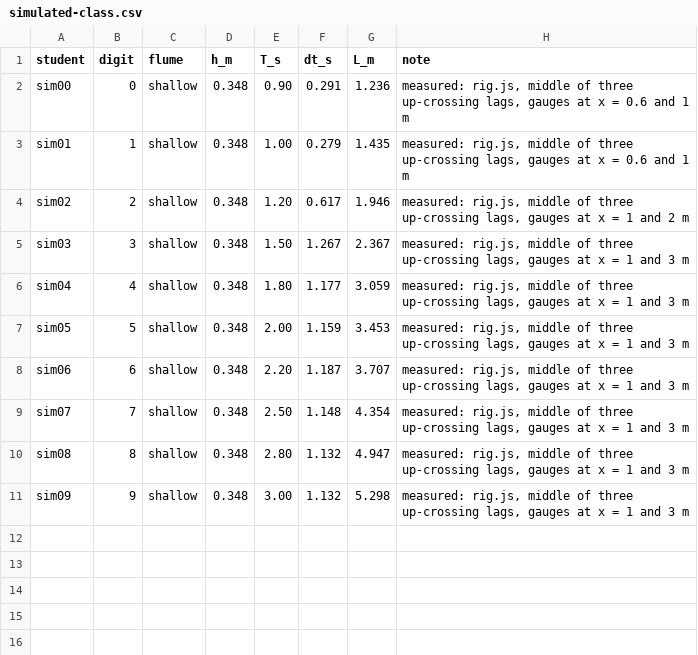
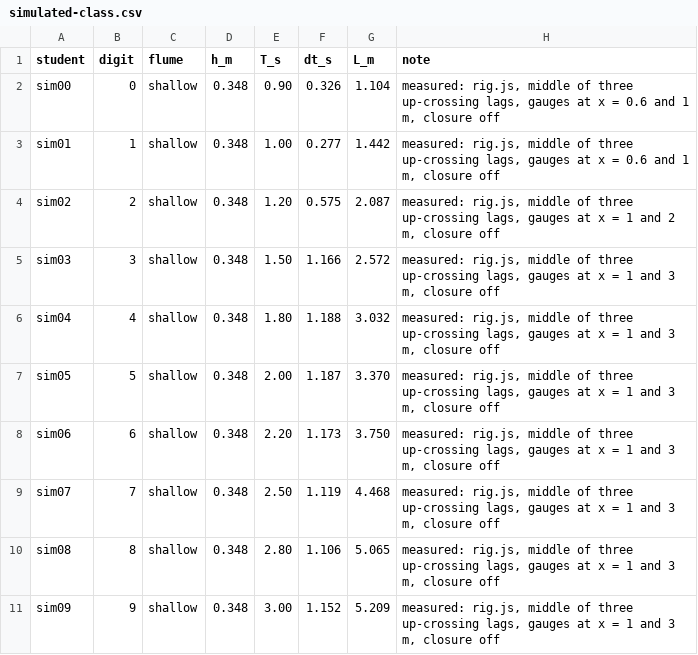
Before and after one commit to mvreeuwijk/hydraulician, a CSV file: courses/original/exercises/WV-1-dispersion/data/simulated-class.csv, drawn as a sheet.

```diff
--- a/courses/original/exercises/WV-1-dispersion/data/simulated-class.csv
+++ b/courses/original/exercises/WV-1-dispersion/data/simulated-class.csv
@@ -1,11 +1,11 @@
 student,digit,flume,h_m,T_s,dt_s,L_m,note
-sim00,0,shallow,0.348,0.90,0.291,1.236,"measured: rig.js, middle of three up-crossing lags, gauges at x = 0.6 and 1 m"
-sim01,1,shallow,0.348,1.00,0.279,1.435,"measured: rig.js, middle of three up-crossing lags, gauges at x = 0.6 and 1 m"
-sim02,2,shallow,0.348,1.20,0.617,1.946,"measured: rig.js, middle of three up-crossing lags, gauges at x = 1 and 2 m"
-sim03,3,shallow,0.348,1.50,1.267,2.367,"measured: rig.js, middle of three up-crossing lags, gauges at x = 1 and 3 m"
-sim04,4,shallow,0.348,1.80,1.177,3.059,"measured: rig.js, middle of three up-crossing lags, gauges at x = 1 and 3 m"
-sim05,5,shallow,0.348,2.00,1.159,3.453,"measured: rig.js, middle of three up-crossing lags, gauges at x = 1 and 3 m"
-sim06,6,shallow,0.348,2.20,1.187,3.707,"measured: rig.js, middle of three up-crossing lags, gauges at x = 1 and 3 m"
-sim07,7,shallow,0.348,2.50,1.148,4.354,"measured: rig.js, middle of three up-crossing lags, gauges at x = 1 and 3 m"
-sim08,8,shallow,0.348,2.80,1.132,4.947,"measured: rig.js, middle of three up-crossing lags, gauges at x = 1 and 3 m"
-sim09,9,shallow,0.348,3.00,1.132,5.298,"measured: rig.js, middle of three up-crossing lags, gauges at x = 1 and 3 m"
+sim00,0,shallow,0.348,0.90,0.326,1.104,"measured: rig.js, middle of three up-crossing lags, gauges at x = 0.6 and 1 m, closure off"
+sim01,1,shallow,0.348,1.00,0.277,1.442,"measured: rig.js, middle of three up-crossing lags, gauges at x = 0.6 and 1 m, closure off"
+sim02,2,shallow,0.348,1.20,0.575,2.087,"measured: rig.js, middle of three up-crossing lags, gauges at x = 1 and 2 m, closure off"
+sim03,3,shallow,0.348,1.50,1.166,2.572,"measured: rig.js, middle of three up-crossing lags, gauges at x = 1 and 3 m, closure off"
+sim04,4,shallow,0.348,1.80,1.188,3.032,"measured: rig.js, middle of three up-crossing lags, gauges at x = 1 and 3 m, closure off"
+sim05,5,shallow,0.348,2.00,1.187,3.370,"measured: rig.js, middle of three up-crossing lags, gauges at x = 1 and 3 m, closure off"
+sim06,6,shallow,0.348,2.20,1.173,3.750,"measured: rig.js, middle of three up-crossing lags, gauges at x = 1 and 3 m, closure off"
+sim07,7,shallow,0.348,2.50,1.119,4.468,"measured: rig.js, middle of three up-crossing lags, gauges at x = 1 and 3 m, closure off"
+sim08,8,shallow,0.348,2.80,1.106,5.065,"measured: rig.js, middle of three up-crossing lags, gauges at x = 1 and 3 m, closure off"
+sim09,9,shallow,0.348,3.00,1.152,5.209,"measured: rig.js, middle of three up-crossing lags, gauges at x = 1 and 3 m, closure off"
```
Also changed, not shown: 4 other files.
